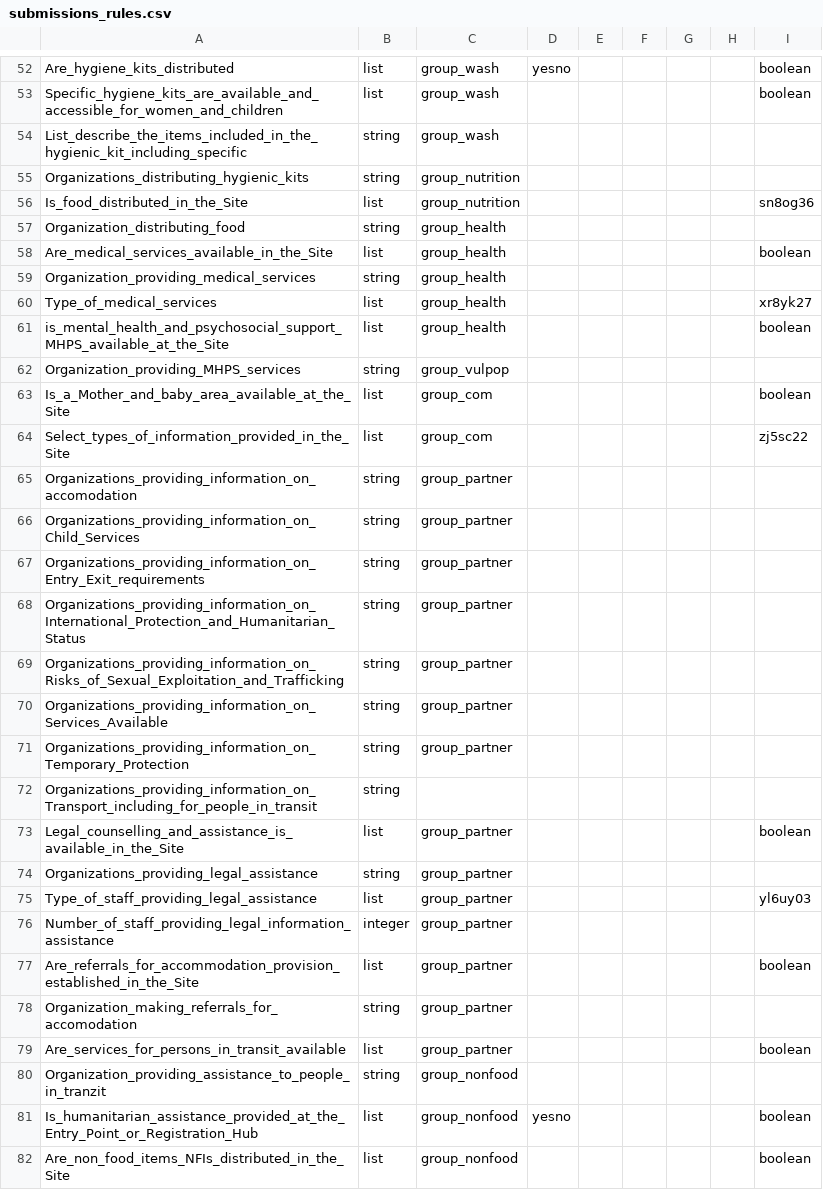
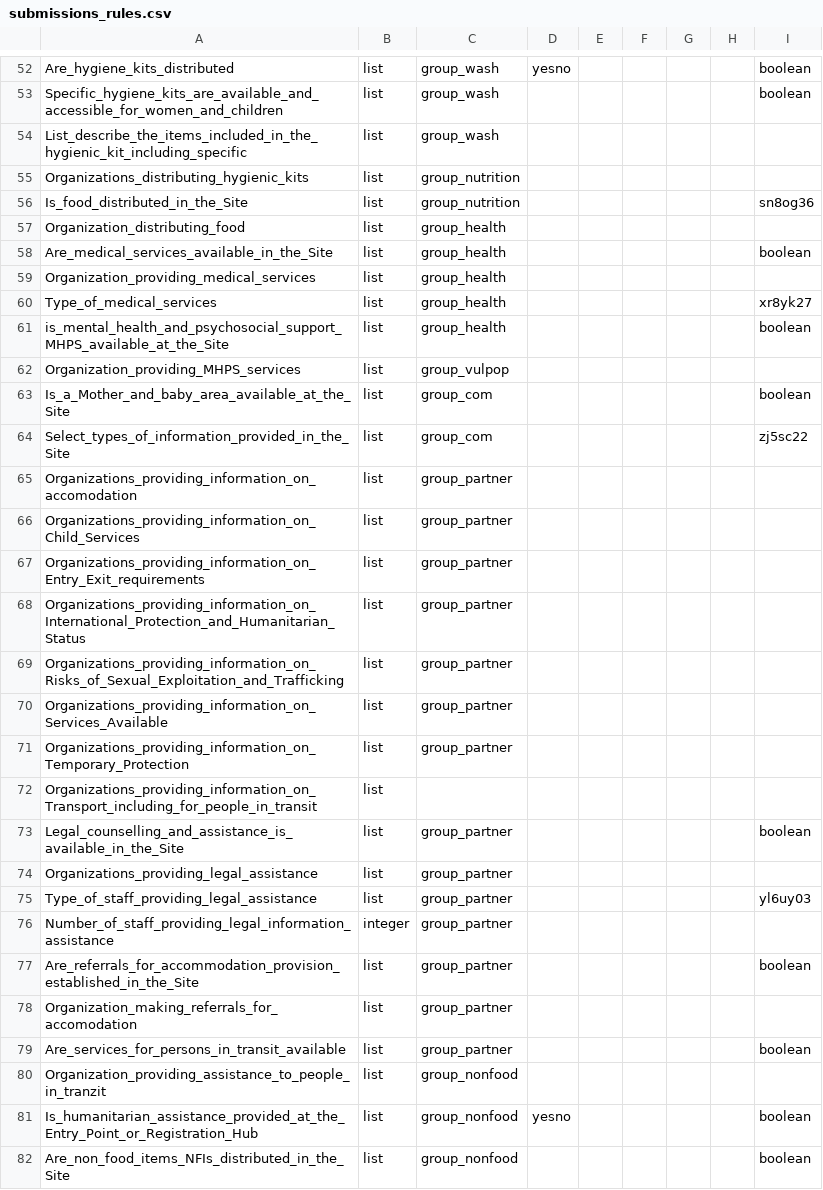
Before and after one commit to CartONG/opsmap-datasets, a CSV file: showcase/FDF_Survey_B/submissions_rules.csv, drawn as a sheet; only a part is shown, gaps mark what is left out; the diff covers the shown part only.

Commit message:
Update submissions_rules.csv

```diff
--- a/showcase/FDF_Survey_B/submissions_rules.csv
+++ b/showcase/FDF_Survey_B/submissions_rules.csv
@@ -53,23 +53,23 @@ Are_hygiene_kits_distributed;list;group_wash;yesno;;;;;boolean;;;;;;;;;;;;;
 Specific_hygiene_kits_are_available_and_accessible_for_women_and_children;list;group_wash;;;;;;boolean;;;;;;;;;;;;;
-List_describe_the_items_included_in_the_hygienic_kit_including_specific;string;group_wash;;;;;;;;;;;;;;;;;;;
-Organizations_distributing_hygienic_kits;string;group_nutrition;;;;;;;;;;;;;;;;;;;
+List_describe_the_items_included_in_the_hygienic_kit_including_specific;list;group_wash;;;;;;;;;;;;;;;;;;;
+Organizations_distributing_hygienic_kits;list;group_nutrition;;;;;;;;;;;;;;;;;;;
 Is_food_distributed_in_the_Site;list;group_nutrition;;;;;;sn8og36;;;;;;;;;;;;;
-Organization_distributing_food;string;group_health;;;;;;;;;;;;;;;;;;;
+Organization_distributing_food;list;group_health;;;;;;;;;;;;;;;;;;;
 Are_medical_services_available_in_the_Site;list;group_health;;;;;;boolean;;;;;;;;;;;;;
-Organization_providing_medical_services;string;group_health;;;;;;;;;;;;;;;;;;;
+Organization_providing_medical_services;list;group_health;;;;;;;;;;;;;;;;;;;
 Type_of_medical_services;list;group_health;;;;;;xr8yk27;;;;;;;;;;;;;
 is_mental_health_and_psychosocial_support_MHPS_available_at_the_Site;list;group_health;;;;;;boolean;;;;;;;;;;;;;
-Organization_providing_MHPS_services;string;group_vulpop;;;;;;;;;;;;;;;;;;;
+Organization_providing_MHPS_services;list;group_vulpop;;;;;;;;;;;;;;;;;;;
 Is_a_Mother_and_baby_area_available_at_the_Site;list;group_com;;;;;;boolean;;;;;;;;;;;;;
 Select_types_of_information_provided_in_the_Site;list;group_com;;;;;;zj5sc22;;;;;;;;;;;;;
-Organizations_providing_information_on_accomodation;string;group_partner;;;;;;;;;;;;;;;;;;;
-Organizations_providing_information_on_Child_Services;string;group_partner;;;;;;;;;;;;;;;;;;;
-Organizations_providing_information_on_Entry_Exit_requirements;string;group_partner;;;;;;;;;;;;;;;;;;;
-Organizations_providing_information_on_International_Protection_and_Humanitarian_Status;string;group_partner;;;;;;;;;;;;;;;;;;;
-Organizations_providing_information_on_Risks_of_Sexual_Exploitation_and_Trafficking;string;group_partner;;;;;;;;;;;;;;;;;;;
-Organizations_providing_information_on_Services_Available;string;group_partner;;;;;;;;;;;;;;;;;;;
-Organizations_providing_information_on_Temporary_Protection;string;group_partner;;;;;;;;;;;;;;;;;;;
-Organizations_providing_information_on_Transport_including_for_people_in_transit;string;;;;;;;;;;;;;;;;;;;;
+Organizations_providing_information_on_accomodation;list;group_partner;;;;;;;;;;;;;;;;;;;
+Organizations_providing_information_on_Child_Services;list;group_partner;;;;;;;;;;;;;;;;;;;
+Organizations_providing_information_on_Entry_Exit_requirements;list;group_partner;;;;;;;;;;;;;;;;;;;
+Organizations_providing_information_on_International_Protection_and_Humanitarian_Status;list;group_partner;;;;;;;;;;;;;;;;;;;
+Organizations_providing_information_on_Risks_of_Sexual_Exploitation_and_Trafficking;list;group_partner;;;;;;;;;;;;;;;;;;;
+Organizations_providing_information_on_Services_Available;list;group_partner;;;;;;;;;;;;;;;;;;;
+Organizations_providing_information_on_Temporary_Protection;list;group_partner;;;;;;;;;;;;;;;;;;;
+Organizations_providing_information_on_Transport_including_for_people_in_transit;list;;;;;;;;;;;;;;;;;;;;
 Legal_counselling_and_assistance_is_available_in_the_Site;list;group_partner;;;;;;boolean;;;;;;;;;;;;;
-Organizations_providing_legal_assistance;string;group_partner;;;;;;;;;;;;;;;;;;;
+Organizations_providing_legal_assistance;list;group_partner;;;;;;;;;;;;;;;;;;;
 Type_of_staff_providing_legal_assistance;list;group_partner;;;;;;yl6uy03;;;;;;;;;;;;;
@@ -77,5 +77,5 @@ Number_of_staff_providing_legal_information_assistance;integer;group_partner;;;;
 Are_referrals_for_accommodation_provision_established_in_the_Site;list;group_partner;;;;;;boolean;;;;;;;;;;;;;
-Organization_making_referrals_for_accomodation;string;group_partner;;;;;;;;;;;;;;;;;;;
+Organization_making_referrals_for_accomodation;list;group_partner;;;;;;;;;;;;;;;;;;;
 Are_services_for_persons_in_transit_available;list;group_partner;;;;;;boolean;;;;;;;;;;;;;
-Organization_providing_assistance_to_people_in_tranzit;string;group_nonfood;;;;;;;;;;;;;;;;;;;
+Organization_providing_assistance_to_people_in_tranzit;list;group_nonfood;;;;;;;;;;;;;;;;;;;
 Is_humanitarian_assistance_provided_at_the_Entry_Point_or_Registration_Hub;list;group_nonfood;yesno;;;;;boolean;;;;;;;;;;;;;
```
Also changed, not shown: 6 edited cells elsewhere in this file.
